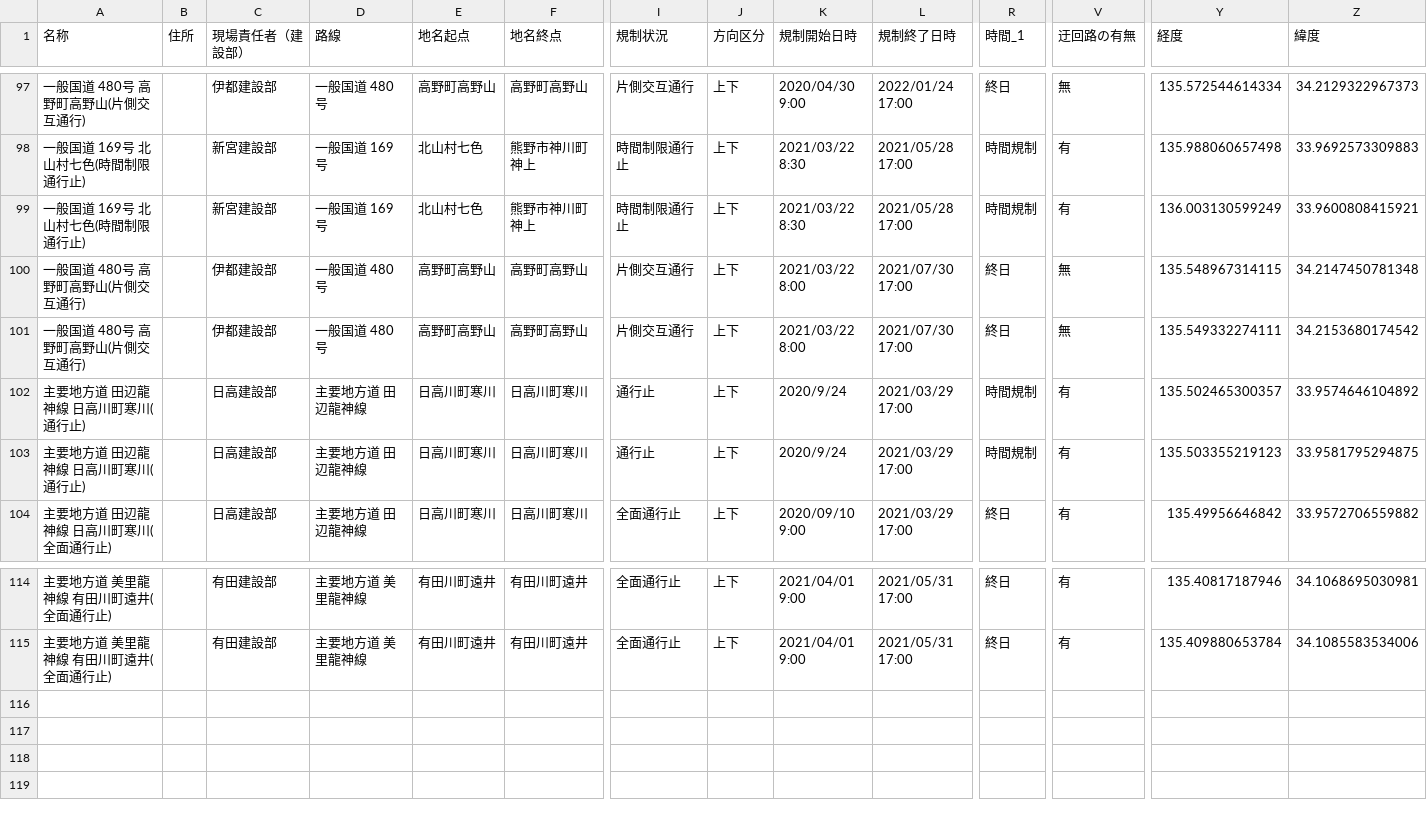
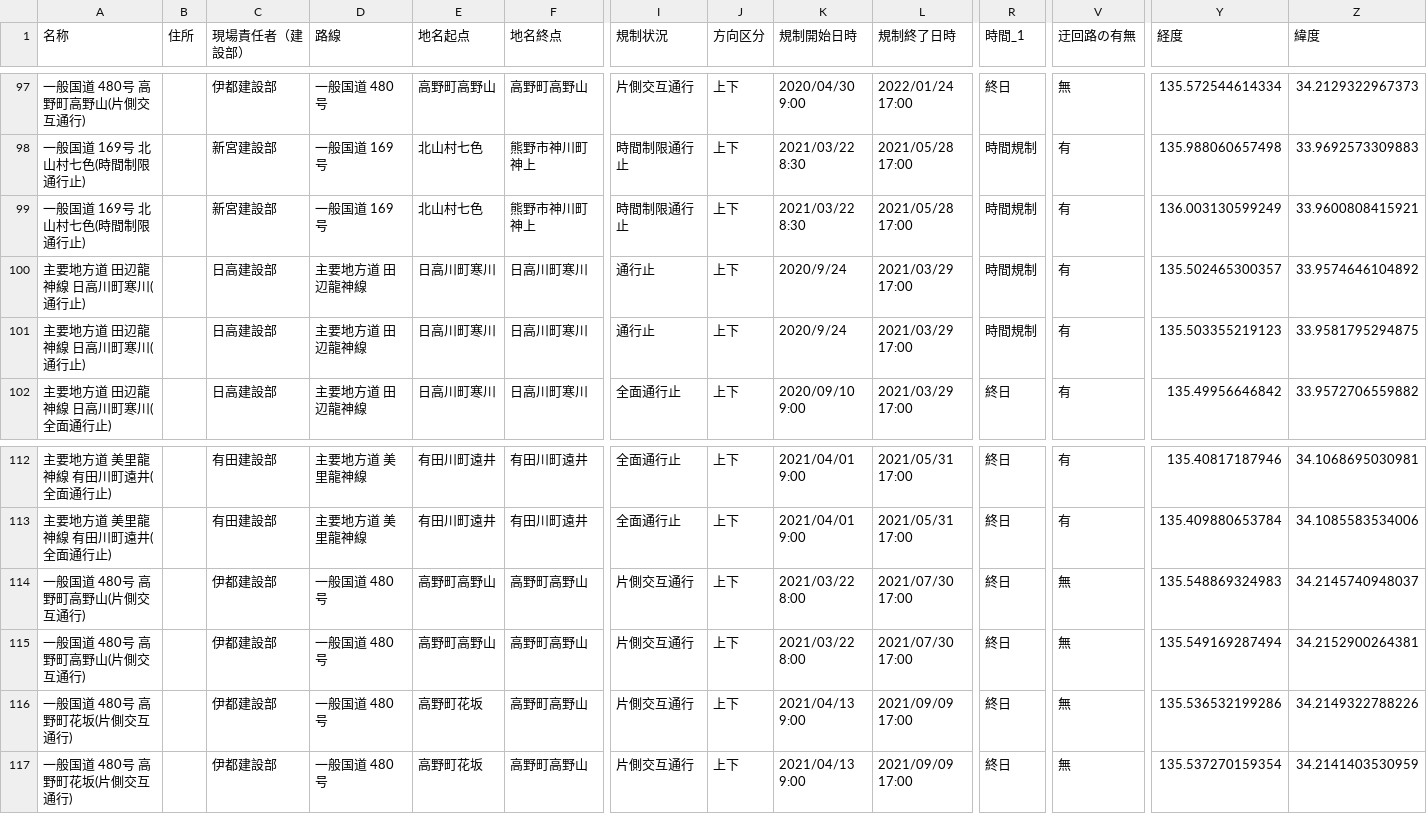
Before and after one commit to wakayama-pref-org/Road-regulation-information, a CSV file: CSV/road-regulation-information.csv, drawn as a sheet; only a part is shown, gaps mark what is left out; removed rows and columns are numbered as before the commit, all else as after; rows hold the shown columns only; the diff names each change by its address in the sheet, - before the commit and + after, or states it on an @@ line.

```diff
--- a/CSV/road-regulation-information.csv
+++ b/CSV/road-regulation-information.csv
-row 100: 一般国道 480号 高野町高野山(片側交互通行) |  | 伊都建設部 | 一般国道 480号 | 高野町高野山 | 高野町高野山 | 片側交互通行 | 上下 | 2021/03/22 8:00 | 2021/07/30 17:00 | 終日 | 無 | 135.548967314115 | 34.2147450781348
-row 101: 一般国道 480号 高野町高野山(片側交互通行) |  | 伊都建設部 | 一般国道 480号 | 高野町高野山 | 高野町高野山 | 片側交互通行 | 上下 | 2021/03/22 8:00 | 2021/07/30 17:00 | 終日 | 無 | 135.549332274111 | 34.2153680174542
+row 114: 一般国道 480号 高野町高野山(片側交互通行) |  | 伊都建設部 | 一般国道 480号 | 高野町高野山 | 高野町高野山 | 片側交互通行 | 上下 | 2021/03/22 8:00 | 2021/07/30 17:00 | 終日 | 無 | 135.548869324983 | 34.2145740948037
+row 115: 一般国道 480号 高野町高野山(片側交互通行) |  | 伊都建設部 | 一般国道 480号 | 高野町高野山 | 高野町高野山 | 片側交互通行 | 上下 | 2021/03/22 8:00 | 2021/07/30 17:00 | 終日 | 無 | 135.549169287494 | 34.2152900264381
+row 116: 一般国道 480号 高野町花坂(片側交互通行) |  | 伊都建設部 | 一般国道 480号 | 高野町花坂 | 高野町高野山 | 片側交互通行 | 上下 | 2021/04/13 9:00 | 2021/09/09 17:00 | 終日 | 無 | 135.536532199286 | 34.2149322788226
+row 117: 一般国道 480号 高野町花坂(片側交互通行) |  | 伊都建設部 | 一般国道 480号 | 高野町花坂 | 高野町高野山 | 片側交互通行 | 上下 | 2021/04/13 9:00 | 2021/09/09 17:00 | 終日 | 無 | 135.537270159354 | 34.2141403530959
```
Also changed, not shown: 3 other files.
